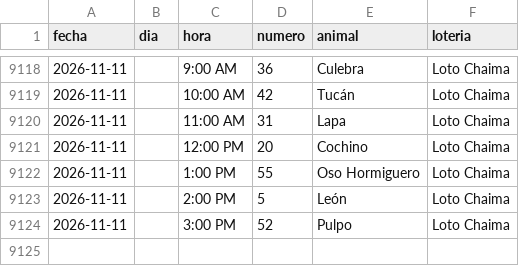
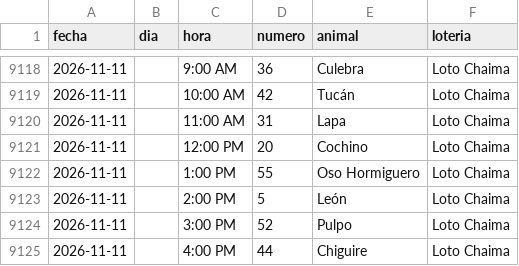
Before and after one commit to victorcsp22-star/sniper-ruletas, a CSV file: loto_chaima.csv, drawn as a sheet; only a part is shown, gaps mark what is left out.

```diff
--- a/loto_chaima.csv
+++ b/loto_chaima.csv
@@ -9124 +9124,2 @@ fecha,dia,hora,numero,animal,loteria
 2026-11-11,,3:00 PM,52,Pulpo,Loto Chaima
+2026-11-11,,4:00 PM,44,Chiguire,Loto Chaima
```
Also changed, not shown: data_vz/guacharo_activo_2anios.csv, granja_millonaria_granjazo.csv, 4 other files.
